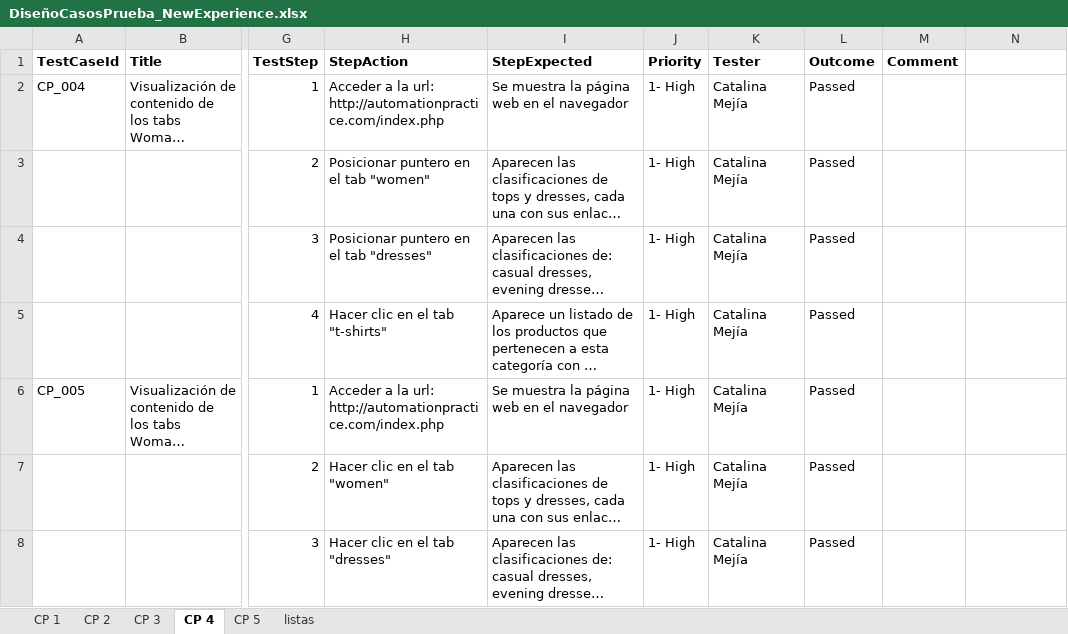
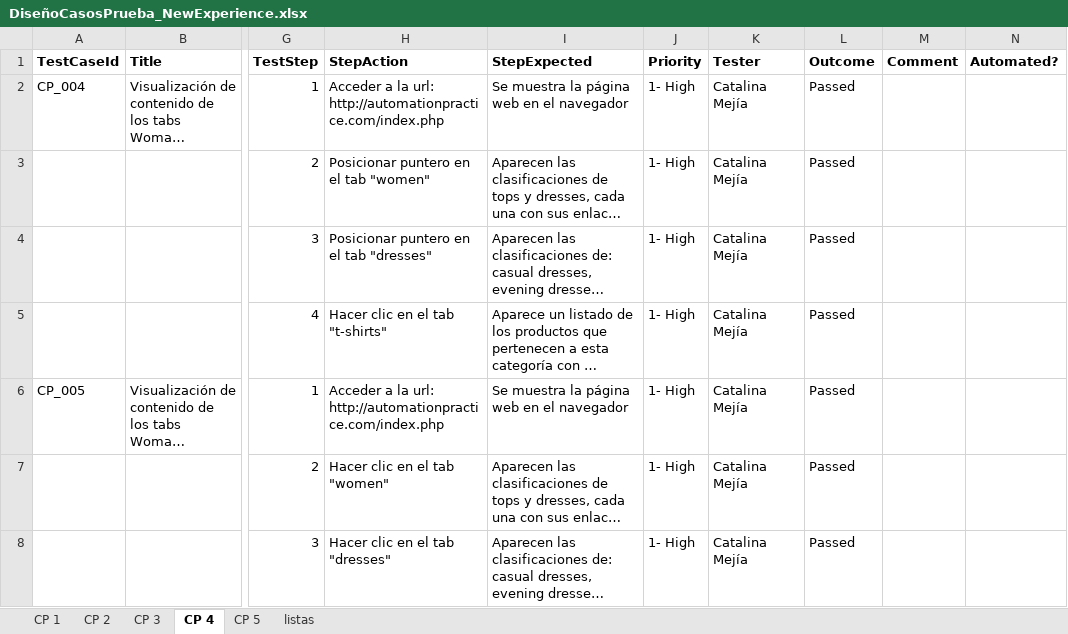
Before and after one commit to catamm1990/PruebaCh, an Excel workbook: DiseñoCasosPrueba_NewExperience.xlsx, sheet CP 4, drawn as a sheet; only a part is shown, gaps mark what is left out; long unchanged cells end in …; values as stored, in another font and other column widths than the file's, no borders; the diff names each change by its address in the sheet, - before the commit and + after, or states it on an @@ line.

```diff
--- a/DiseñoCasosPrueba_NewExperience.xlsx (sheet CP 4)
+++ b/DiseñoCasosPrueba_NewExperience.xlsx (sheet CP 4)
-N1: (empty)
+N1: Automated?
```
Also changed, not shown: sheet CP 3, sheet CP 2, sheet CP 1, sheet CP 5.
